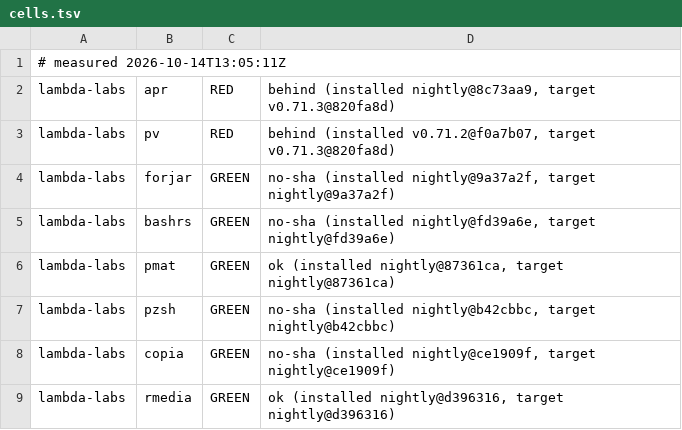
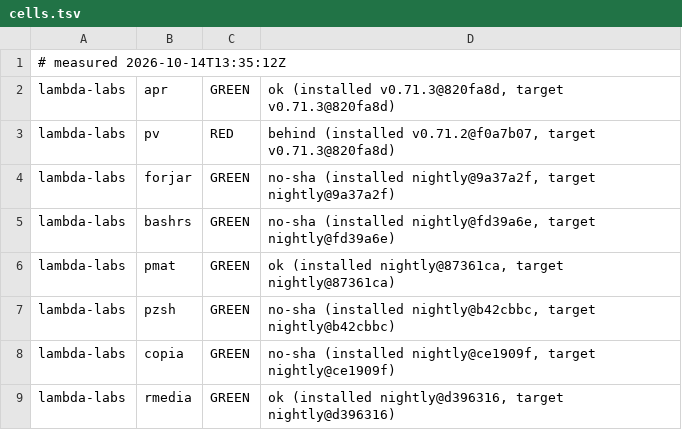
Before and after one commit to Zahgon/aprender, a TSV file: fleet/cells.tsv, drawn as a sheet; only a part is shown.

Commit message:
fleet cells 2026-10-14T13:35:12Z (fleet-drift)

```diff
--- a/fleet/cells.tsv
+++ b/fleet/cells.tsv
@@ -1,3 +1,3 @@
-# measured 2026-10-14T13:05:11Z
-lambda-labs	apr	RED	behind (installed nightly@8c73aa9, target v0.71.3@820fa8d)
+# measured 2026-10-14T13:35:12Z
+lambda-labs	apr	GREEN	ok (installed v0.71.3@820fa8d, target v0.71.3@820fa8d)
 lambda-labs	pv	RED	behind (installed v0.71.2@f0a7b07, target v0.71.3@820fa8d)
```
